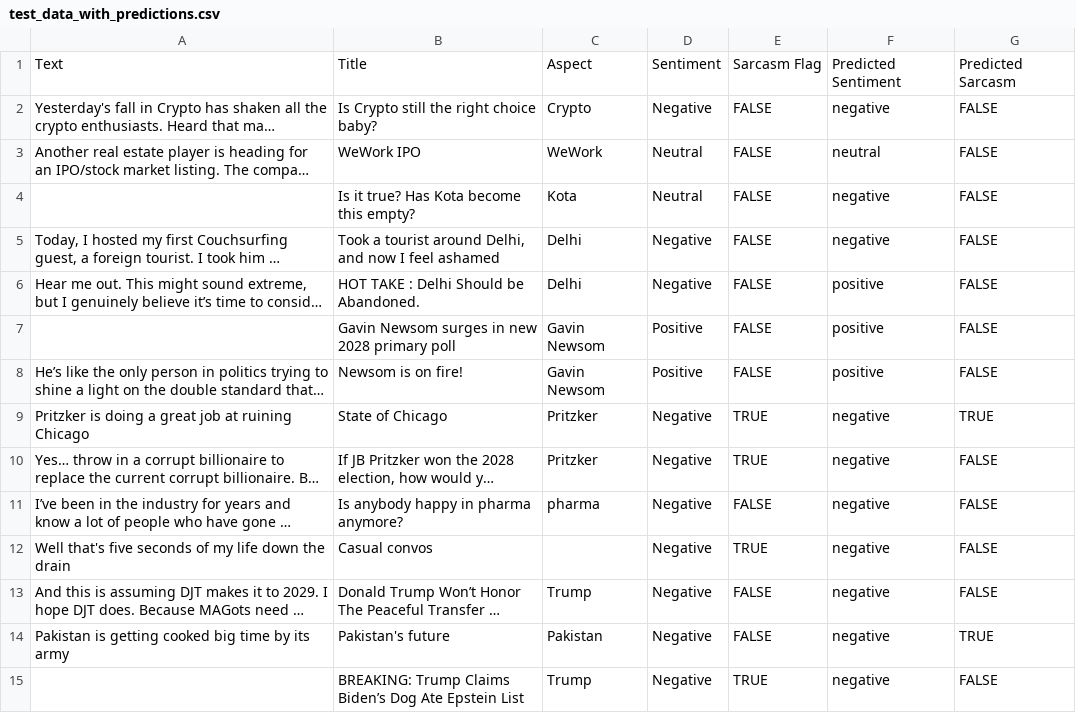
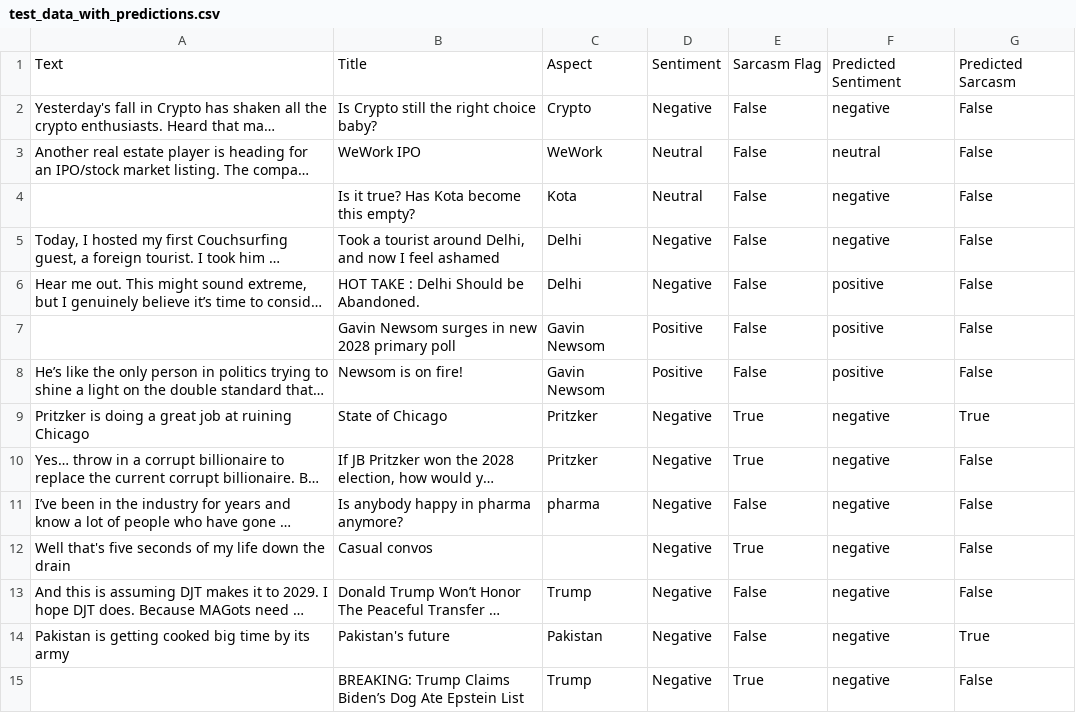
Before and after one commit to abhi0420/Reddit-Sentiment-Tracker, a CSV file: app/Data/test_data_with_predictions.csv, drawn as a sheet; only a part is shown; long unchanged cells end in …; the diff covers the shown part only; the diff names each change by its address in the sheet, - before the commit and + after, or states it on an @@ line.

```diff
--- a/app/Data/test_data_with_predictions.csv
+++ b/app/Data/test_data_with_predictions.csv
-E2:E8: FALSE
+E2:E8: False
-G2:G8: FALSE
+G2:G8: False
-E9:E10: TRUE
+E9:E10: True
-G9: TRUE
+G9: True
-G10:G13: FALSE
+G10:G13: False
-E11: FALSE
+E11: False
-E12: TRUE
+E12: True
-E13:E14: FALSE
+E13:E14: False
-G14: TRUE
+G14: True
-E15: TRUE
+E15: True
-G15: FALSE
+G15: False
```
Also changed, not shown: 6 added rows and 28 edited cells elsewhere in this file, 4 other files.
